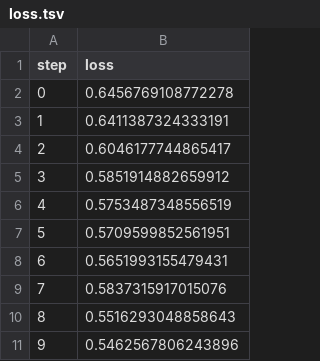
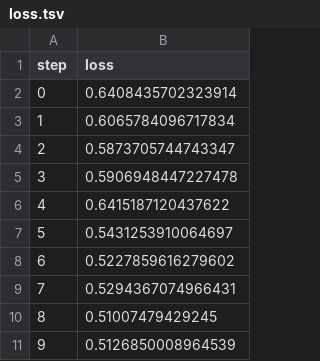
Before and after one commit to AndersonSheep/MLOPS, a TSV file: dvclive/plots/metrics/eval/loss.tsv, drawn as a sheet.

```diff
--- a/dvclive/plots/metrics/eval/loss.tsv
+++ b/dvclive/plots/metrics/eval/loss.tsv
@@ -1,11 +1,11 @@
 step	loss
-0	0.6456769108772278
-1	0.6411387324333191
-2	0.6046177744865417
-3	0.5851914882659912
-4	0.5753487348556519
-5	0.5709599852561951
-6	0.5651993155479431
-7	0.5837315917015076
-8	0.5516293048858643
-9	0.5462567806243896
+0	0.6408435702323914
+1	0.6065784096717834
+2	0.5873705744743347
+3	0.5906948447227478
+4	0.6415187120437622
+5	0.5431253910064697
+6	0.5227859616279602
+7	0.5294367074966431
+8	0.51007479429245
+9	0.5126850008964539
```
Also changed, not shown: dvclive/plots/metrics/eval/accuracy.tsv, dvclive/plots/metrics/train/accuracy.tsv, 6 other files.
